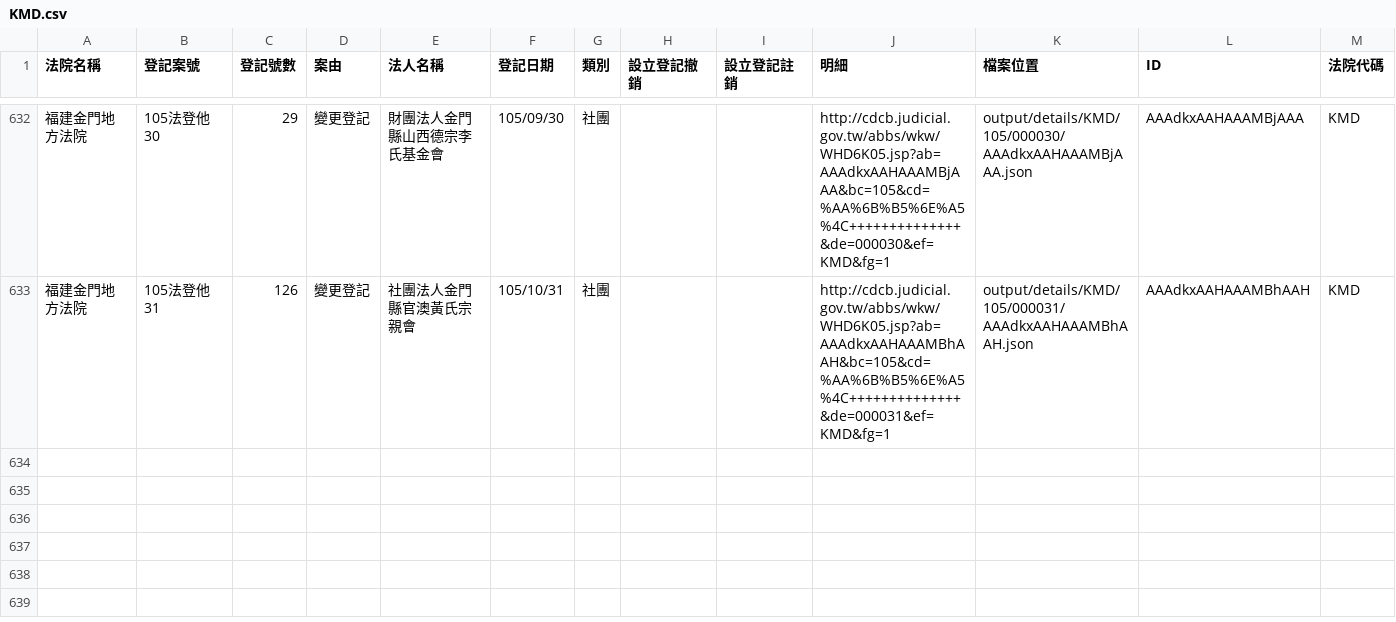
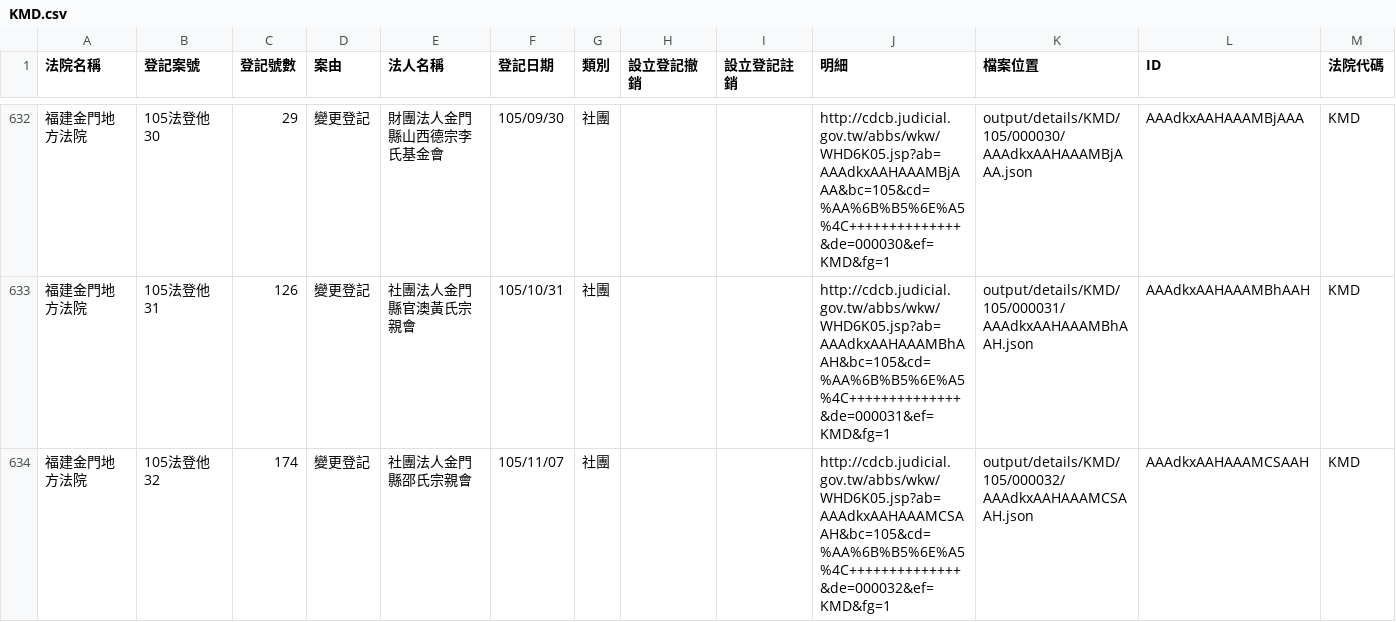
Before and after one commit to longhsiung/foundationtw, a CSV file: output/lists/KMD.csv, drawn as a sheet; only a part is shown, gaps mark what is left out.

```diff
--- a/output/lists/KMD.csv
+++ b/output/lists/KMD.csv
@@ -633 +633,2 @@
 福建金門地方法院,105法登他31,126,變更登記,社團法人金門縣官澳黃氏宗親會,105/10/31,社團,,,http://cdcb.judicial.gov.tw/abbs/wkw/WHD6K05.jsp?ab=AAAdkxAAHAAAMBhAAH&bc=105&cd=%AA%6B%B5%6E%A5%4C++++++++++++++&de=000031&ef=KMD&fg=1,output/details/KMD/105/000031/AAAdkxAAHAAAMBhAAH.json,AAAdkxAAHAAAMBhAAH,KMD
+福建金門地方法院,105法登他32,174,變更登記,社團法人金門縣邵氏宗親會,105/11/07,社團,,,http://cdcb.judicial.gov.tw/abbs/wkw/WHD6K05.jsp?ab=AAAdkxAAHAAAMCSAAH&bc=105&cd=%AA%6B%B5%6E%A5%4C++++++++++++++&de=000032&ef=KMD&fg=1,output/details/KMD/105/000032/AAAdkxAAHAAAMCSAAH.json,AAAdkxAAHAAAMCSAAH,KMD
```
Also changed, not shown: output/lists/CTD.csv, output/lists/PTD.csv, 28 other files.
